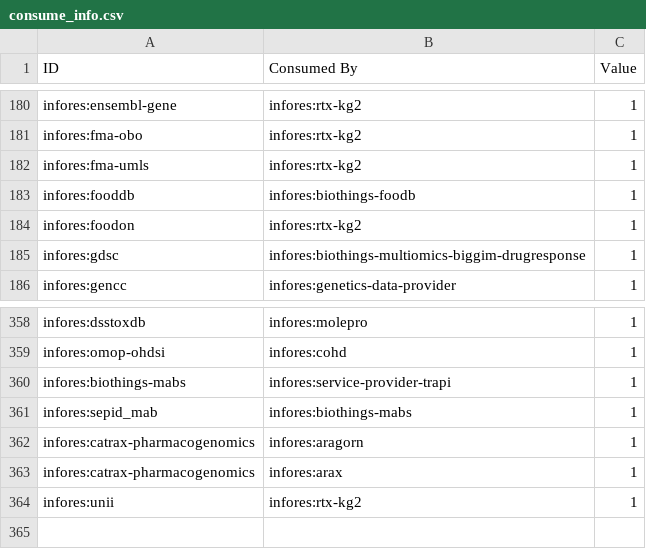
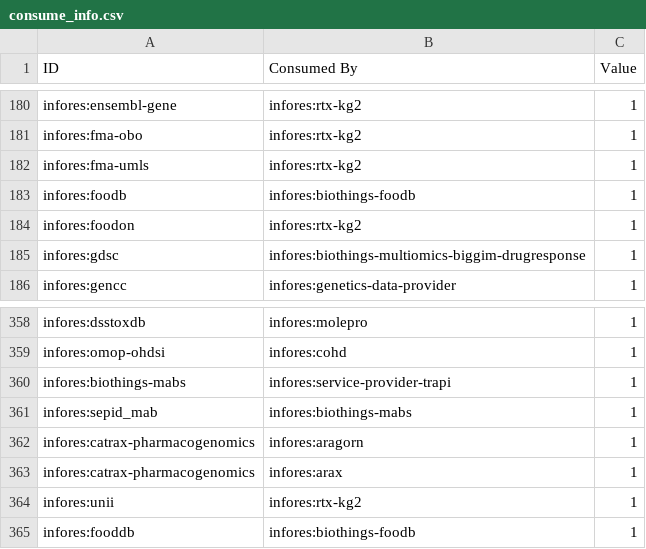
Before and after one commit to biolink/information-resource-registry, a CSV file: src/information_resource_registry/translator_dataflow/data/consume_info.csv, drawn as a sheet; only a part is shown, gaps mark what is left out.

```diff
--- a/src/information_resource_registry/translator_dataflow/data/consume_info.csv
+++ b/src/information_resource_registry/translator_dataflow/data/consume_info.csv
@@ -182,3 +182,3 @@ infores:fma-obo,infores:rtx-kg2,1
 infores:fma-umls,infores:rtx-kg2,1
-infores:fooddb,infores:biothings-foodb,1
+infores:foodb,infores:biothings-foodb,1
 infores:foodon,infores:rtx-kg2,1
@@ -364 +364,2 @@ infores:catrax-pharmacogenomics,infores:arax,1
 infores:unii,infores:rtx-kg2,1
+infores:fooddb,infores:biothings-foodb,1
```
Also changed, not shown: 8 other files.
